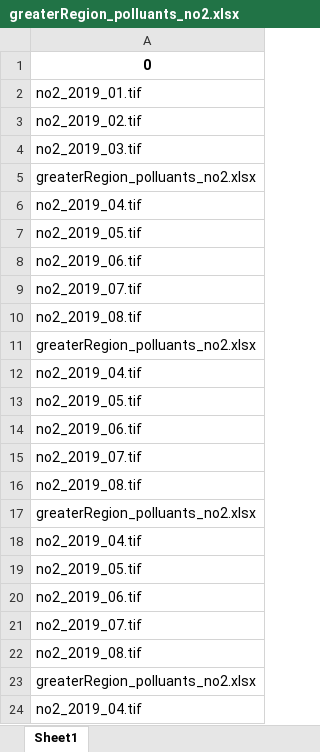
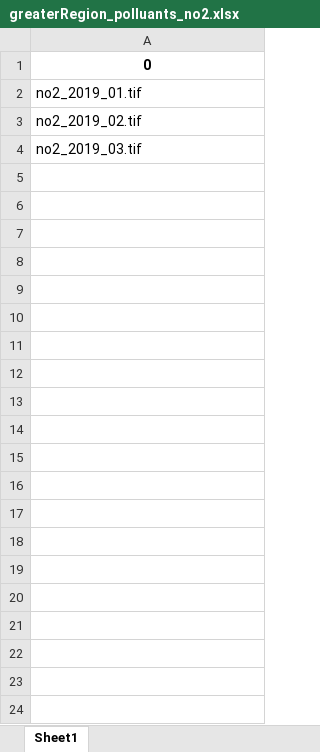
Before and after one commit to ziedsaidd/LISER-Internship-Dashboard-App, an Excel workbook: data/rawData/greaterRegion/polluant/no2/greaterRegion_polluants_no2.xlsx, sheet Sheet1, drawn as a sheet; only a part is shown; values as stored, in another font and other column widths than the file's, no borders; the diff covers the shown part only; the diff names each change by its address in the sheet, - before the commit and + after, or states it on an @@ line.

```diff
--- a/data/rawData/greaterRegion/polluant/no2/greaterRegion_polluants_no2.xlsx (sheet Sheet1)
+++ b/data/rawData/greaterRegion/polluant/no2/greaterRegion_polluants_no2.xlsx (sheet Sheet1)
-row 5: greaterRegion_polluants_no2.xlsx
-row 6: no2_2019_04.tif
-row 7: no2_2019_05.tif
-row 8: no2_2019_06.tif
-row 9: no2_2019_07.tif
-row 10: no2_2019_08.tif
-row 11: greaterRegion_polluants_no2.xlsx
-row 12: no2_2019_04.tif
-row 13: no2_2019_05.tif
-row 14: no2_2019_06.tif
-row 15: no2_2019_07.tif
-row 16: no2_2019_08.tif
-row 17: greaterRegion_polluants_no2.xlsx
-row 18: no2_2019_04.tif
-row 19: no2_2019_05.tif
-row 20: no2_2019_06.tif
-row 21: no2_2019_07.tif
-row 22: no2_2019_08.tif
-row 23: greaterRegion_polluants_no2.xlsx
-row 24: no2_2019_04.tif
```
Also changed, not shown: 131 removed rows elsewhere in this sheet, data/rawData/ancienCountries.xlsx, data/rawData/europe/polluant/no2/europe_polluants_no2.xlsx, 54 other files.
